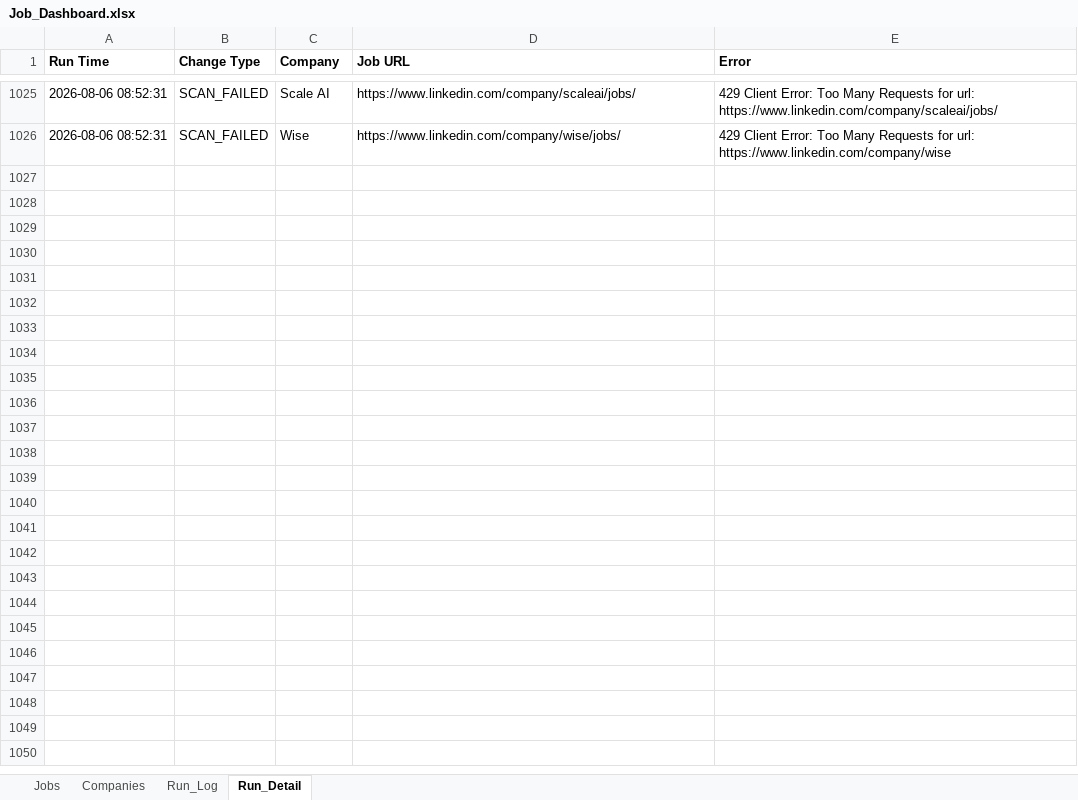
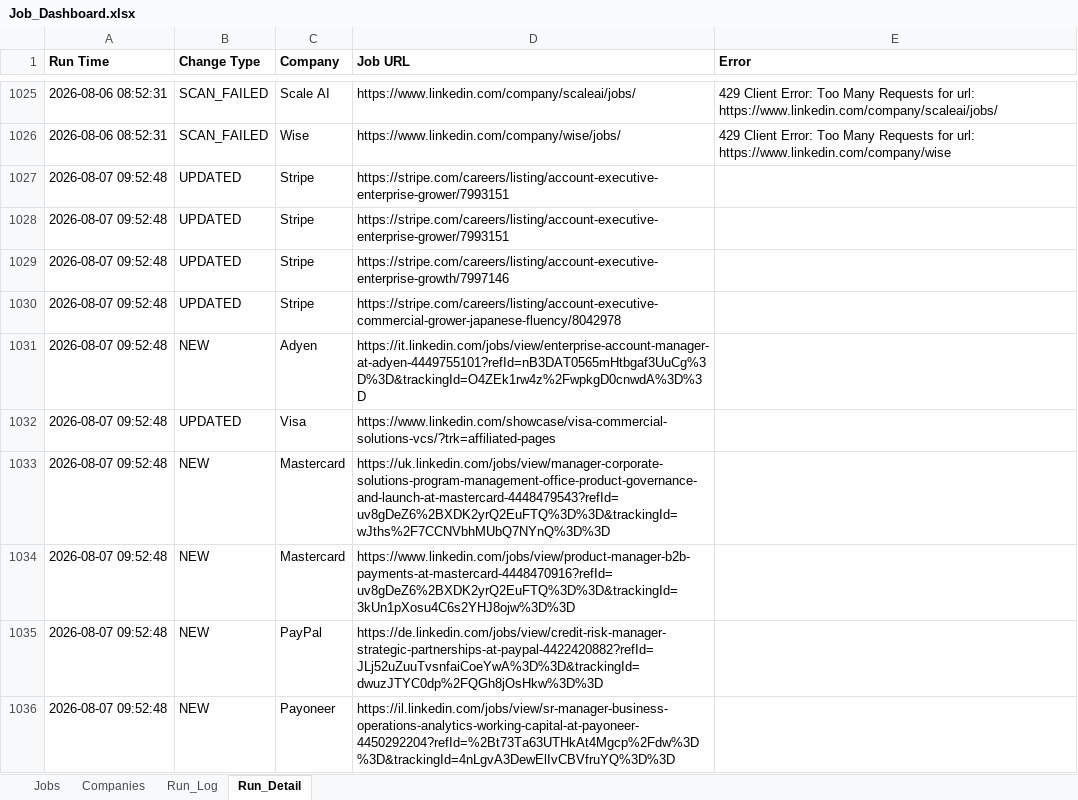
Before and after one commit to sabrinahan93-byte/PCIP, an Excel workbook: output/Job_Dashboard.xlsx, sheet Run_Detail, drawn as a sheet; only a part is shown, gaps mark what is left out; values as stored, in another font and other column widths than the file's, no borders; the diff covers the shown part only; the diff names each change by its address in the sheet, - before the commit and + after, or states it on an @@ line.

```diff
--- a/output/Job_Dashboard.xlsx (sheet Run_Detail)
+++ b/output/Job_Dashboard.xlsx (sheet Run_Detail)
+row 1027: 2026-08-07 09:52:48 | UPDATED | Stripe | https://stripe.com/careers/listing/account-executive-enterprise-grower/7993151
+row 1028: 2026-08-07 09:52:48 | UPDATED | Stripe | https://stripe.com/careers/listing/account-executive-enterprise-grower/7993151
+row 1029: 2026-08-07 09:52:48 | UPDATED | Stripe | https://stripe.com/careers/listing/account-executive-enterprise-growth/7997146
+row 1030: 2026-08-07 09:52:48 | UPDATED | Stripe | https://stripe.com/careers/listing/account-executive-commercial-grower-japanese-fluency/8042978
+row 1031: 2026-08-07 09:52:48 | NEW | Adyen | https://it.linkedin.com/jobs/view/enterprise-account-manager-at-adyen-4449755101?refId=nB3DAT0565mHtbgaf3UuCg%3D%3D&trackingId=O4ZEk1rw4z%2FwpkgD0cnwdA%3D%3D
+row 1032: 2026-08-07 09:52:48 | UPDATED | Visa | https://www.linkedin.com/showcase/visa-commercial-solutions-vcs/?trk=affiliated-pages
+row 1033: 2026-08-07 09:52:48 | NEW | Mastercard | https://uk.linkedin.com/jobs/view/manager-corporate-solutions-program-management-office-product-governance-and-launch-at-mastercard-4448479543?refId=uv8gDeZ6%2BXDK2yrQ2EuFTQ%3D%3D&trackingId=wJths%2F7CCNVbhMUbQ7NYnQ%3D%3D
+row 1034: 2026-08-07 09:52:48 | NEW | Mastercard | https://www.linkedin.com/jobs/view/product-manager-b2b-payments-at-mastercard-4448470916?refId=uv8gDeZ6%2BXDK2yrQ2EuFTQ%3D%3D&trackingId=3kUn1pXosu4C6s2YHJ8ojw%3D%3D
+row 1035: 2026-08-07 09:52:48 | NEW | PayPal | https://de.linkedin.com/jobs/view/credit-risk-manager-strategic-partnerships-at-paypal-4422420882?refId=JLj52uZuuTvsnfaiCoeYwA%3D%3D&trackingId=dwuzJTYC0dp%2FQGh8jOsHkw%3D%3D
+row 1036: 2026-08-07 09:52:48 | NEW | Payoneer | https://il.linkedin.com/jobs/view/sr-manager-business-operations-analytics-working-capital-at-payoneer-4450292204?refId=%2Bt73Ta63UTHkAt4Mgcp%2Fdw%3D%3D&trackingId=4nLgvA3DewElIvCBVfruYQ%3D%3D
```
Also changed, not shown: 110 added rows elsewhere in this sheet, sheet Jobs, sheet Run_Log, 1 other file.
